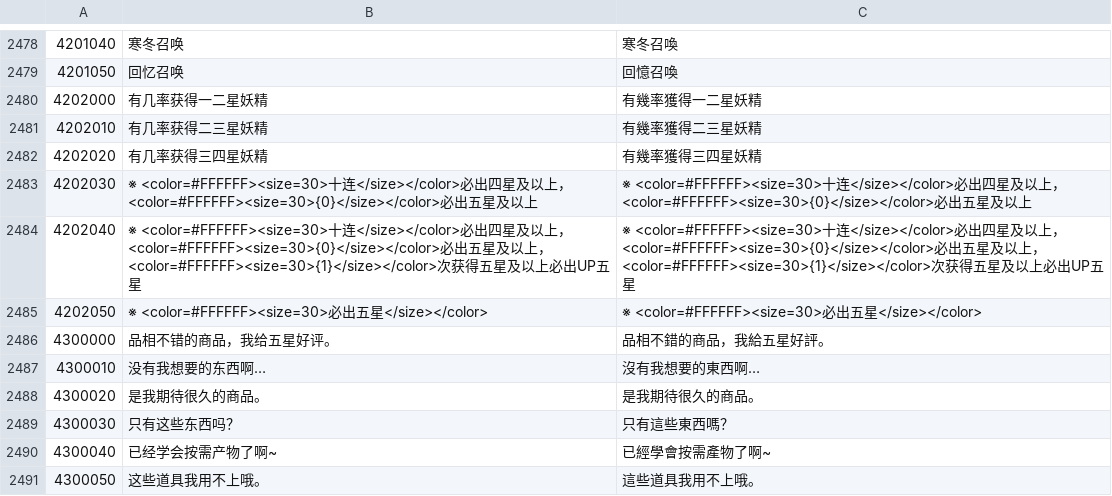
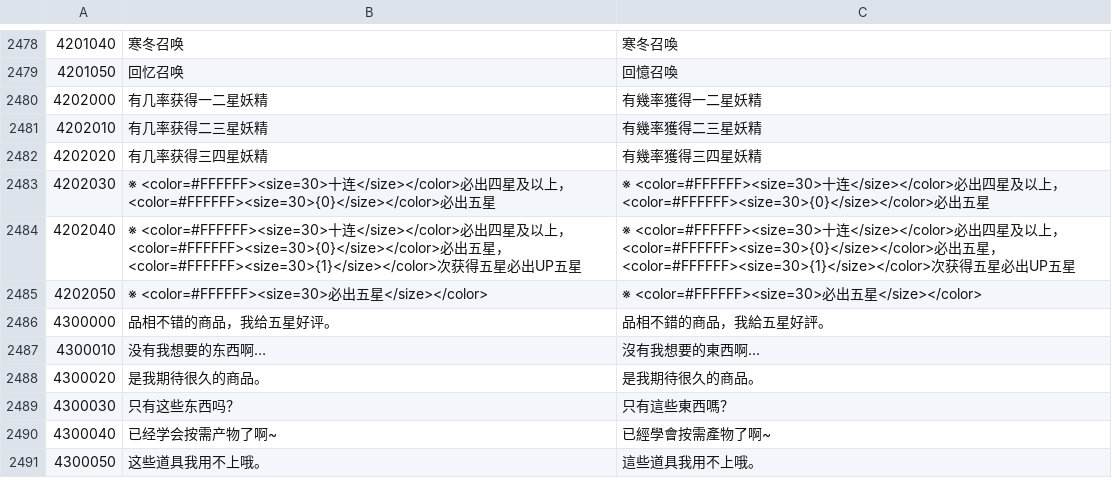
Before and after one commit to WankkoRee/nofland-data, a CSV file: csv/text_i18n.不知道.csv, drawn as a sheet; only a part is shown, gaps mark what is left out; the diff names each change by its address in the sheet, - before the commit and + after, or states it on an @@ line.

```diff
--- a/csv/text_i18n.不知道.csv
+++ b/csv/text_i18n.不知道.csv
-B2483: …五星及以上
+B2483: …五星
-C2483: …五星及以上
+C2483: …五星
-B2484: …五星及以上，<color=#FFFFFF><size=30>{1}</size></color>次获得五星及以上必出…
+B2484: …五星，<color=#FFFFFF><size=30>{1}</size></color>次获得五星必出…
-C2484: …五星及以上，<color=#FFFFFF><size=30>{1}</size></color>次获得五星及以上必出…
+C2484: …五星，<color=#FFFFFF><size=30>{1}</size></color>次获得五星必出…
```
Also changed, not shown: csv/func.动作.csv, csv/npc.不知道.csv, 17 other files.
